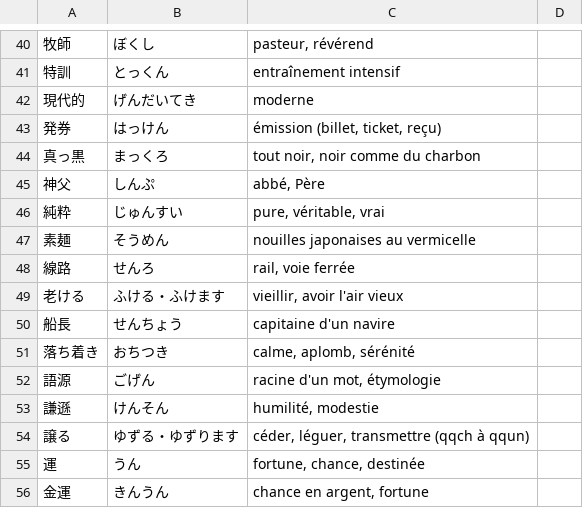
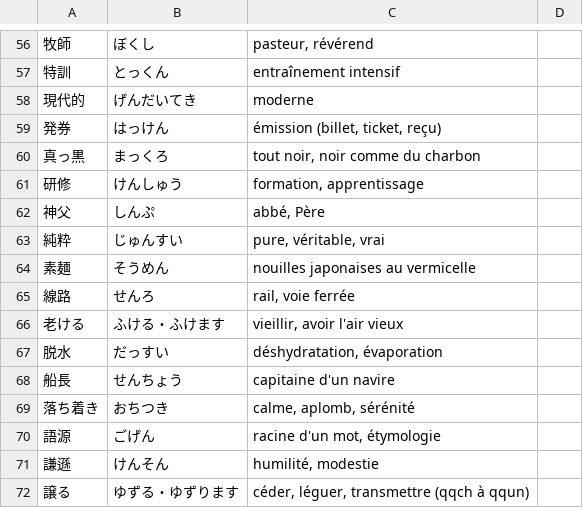
Before and after one commit to leekangsan/french-japanese-vocabulary, a CSV file: french-japanese-vocabulary.csv, drawn as a sheet; only a part is shown, gaps mark what is left out; the shorter side is filled out with more unchanged rows; the diff covers the shown part only; the diff names each change by its address in the sheet, - before the commit and + after, or states it on an @@ line.

```diff
--- a/french-japanese-vocabulary.csv
+++ b/french-japanese-vocabulary.csv
+row 61: 研修 | けんしゅう | formation, apprentissage
+row 67: 脱水 | だっすい | déshydratation, évaporation
```
Also changed, not shown: 22 added rows elsewhere in this file.
